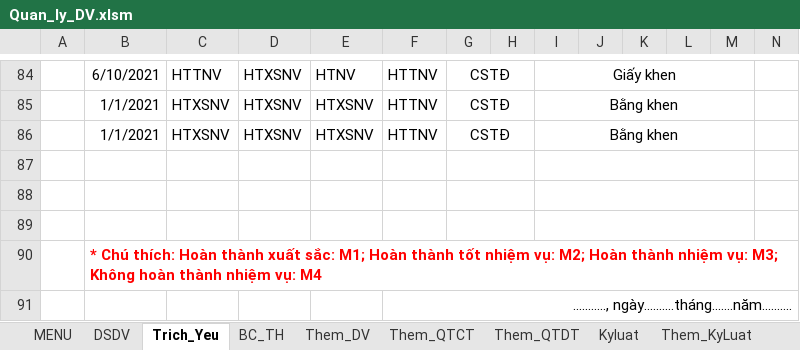
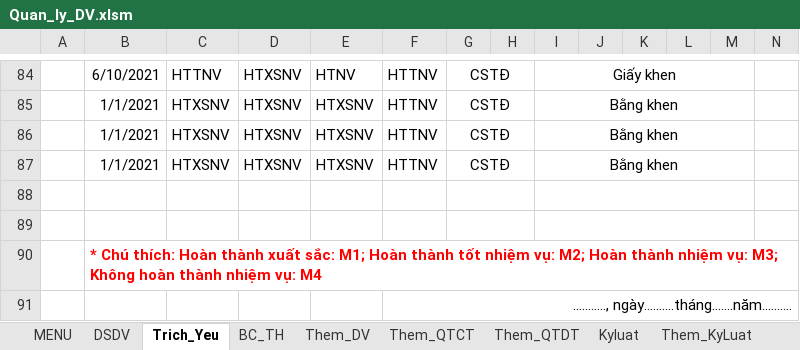
Before and after one commit to khanhn29/quanlydv, an Excel workbook: qldv/Quan_ly_DV.xlsm, sheet Trich_Yeu, drawn as a sheet; only a part is shown, gaps mark what is left out; values as stored, in another font and other column widths than the file's, no borders; charts and pictures and conditional formats not drawn; rows hold the shown columns only; the diff names each change by its address in the sheet, - before the commit and + after, or states it on an @@ line.

```diff
--- a/qldv/Quan_ly_DV.xlsm (sheet Trich_Yeu)
+++ b/qldv/Quan_ly_DV.xlsm (sheet Trich_Yeu)
-row 87: (empty)
+row 87:  | 1/1/2021 | HTXSNV | HTXSNV | HTXSNV | HTTNV | CSTĐ |  | Bằng khen
```
Also changed, not shown: charts or pictures, 2 other files.
